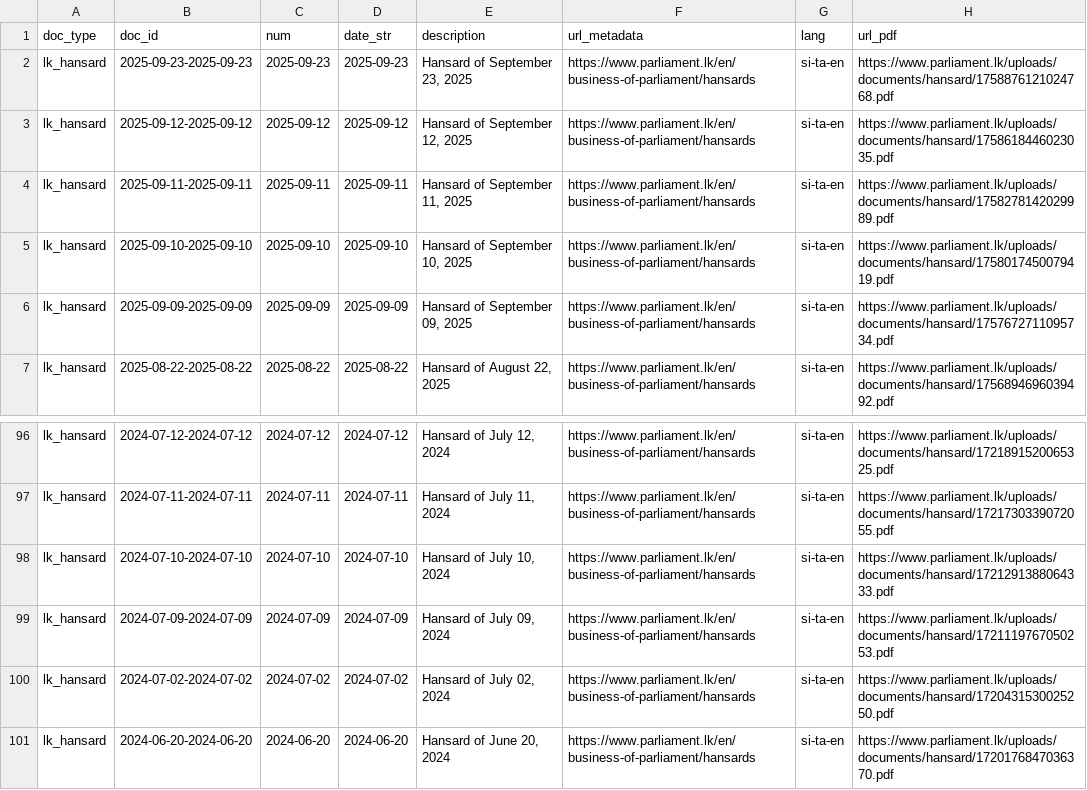
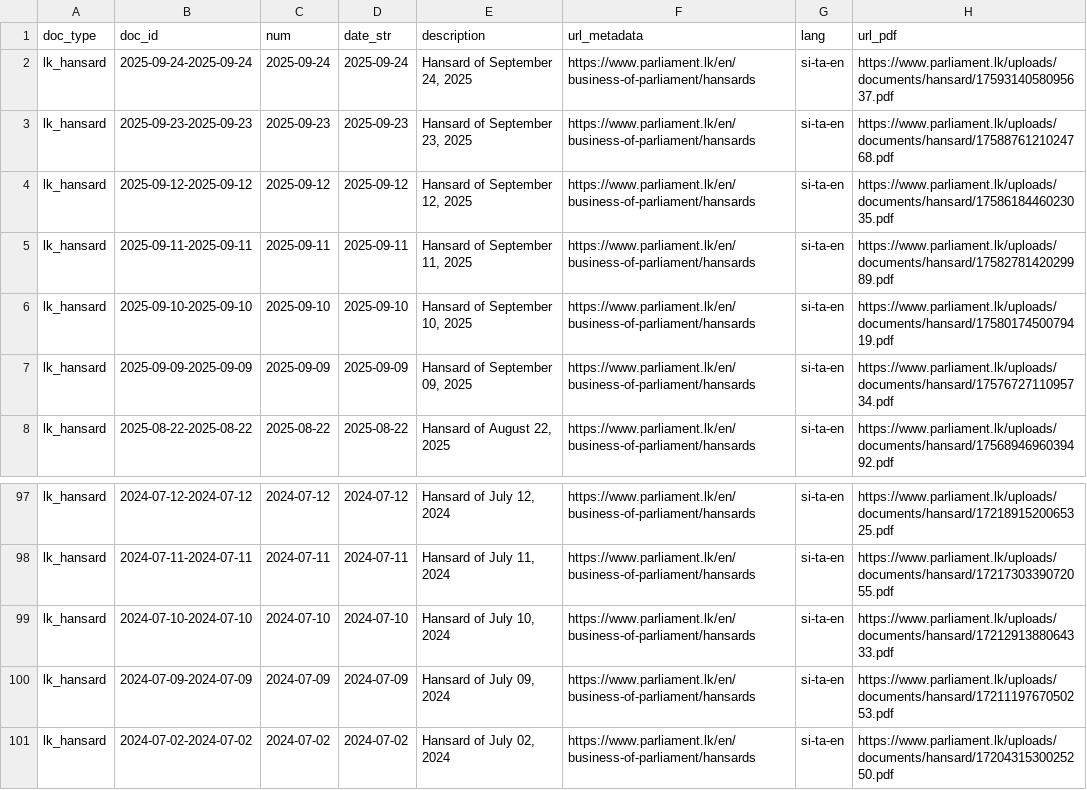
Before and after one commit to nuuuwan/lk_hansard, a TSV file: data/lk_hansard/docs_last100.tsv, drawn as a sheet; only a part is shown, gaps mark what is left out.

```diff
--- a/data/lk_hansard/docs_last100.tsv
+++ b/data/lk_hansard/docs_last100.tsv
@@ -1,2 +1,3 @@
 doc_type	doc_id	num	date_str	description	url_metadata	lang	url_pdf
+lk_hansard	2025-09-24-2025-09-24	2025-09-24	2025-09-24	Hansard of September 24, 2025	https://www.parliament.lk/en/business-of-parliament/hansards	si-ta-en	https://www.parliament.lk/uploads/documents/hansard/1759314058095637.pdf
 lk_hansard	2025-09-23-2025-09-23	2025-09-23	2025-09-23	Hansard of September 23, 2025	https://www.parliament.lk/en/business-of-parliament/hansards	si-ta-en	https://www.parliament.lk/uploads/documents/hansard/1758876121024768.pdf
@@ -100,2 +101 @@ lk_hansard	2024-07-09-2024-07-09	2024-07-09	2024-07-09	Hansard of July 09, 2024
 lk_hansard	2024-07-02-2024-07-02	2024-07-02	2024-07-02	Hansard of July 02, 2024	https://www.parliament.lk/en/business-of-parliament/hansards	si-ta-en	https://www.parliament.lk/uploads/documents/hansard/1720431530025250.pdf
-lk_hansard	2024-06-20-2024-06-20	2024-06-20	2024-06-20	Hansard of June 20, 2024	https://www.parliament.lk/en/business-of-parliament/hansards	si-ta-en	https://www.parliament.lk/uploads/documents/hansard/1720176847036370.pdf
```
Also changed, not shown: data/lk_hansard/docs_all.tsv, data/lk_hansard/docs_last10000.tsv, 10 other files.
